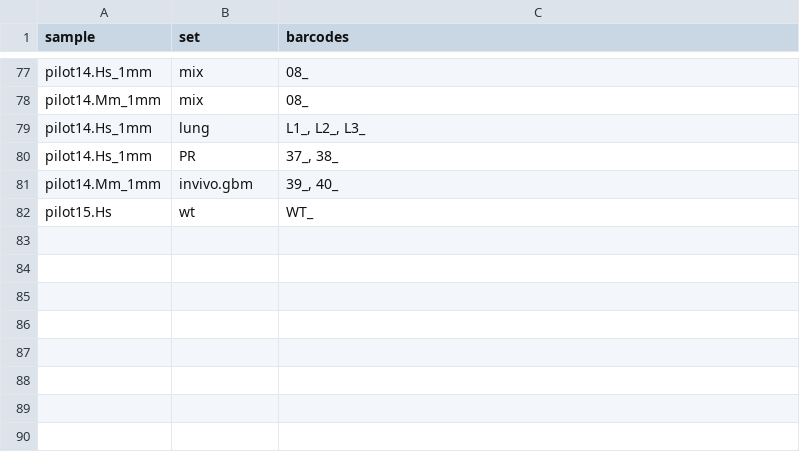
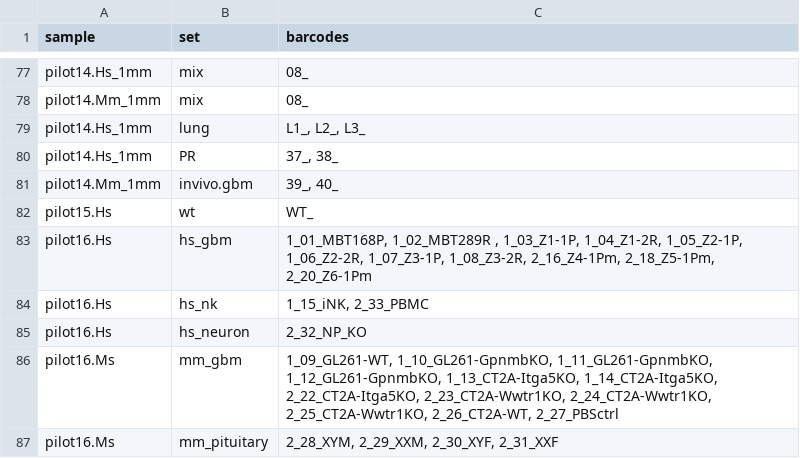
Before and after one commit to NMikolajewicz/scPipeline, a CSV file: M01_subsets.csv, drawn as a sheet; only a part is shown, gaps mark what is left out; the diff names each change by its address in the sheet, - before the commit and + after, or states it on an @@ line.

Commit message:
update samples

```diff
--- a/M01_subsets.csv
+++ b/M01_subsets.csv
+row 83: pilot16.Hs | hs_gbm | 1_01_MBT168P, 1_02_MBT289R , 1_03_Z1-1P, 1_04_Z1-2R, 1_05_Z2-1P, 1_06_Z2-2R, 1_07_Z3-1P, 1_08_Z3-2R, 2_16_Z4-1Pm, 2_18_Z5-1Pm, 2_20_Z6-1Pm
+row 84: pilot16.Hs | hs_nk | 1_15_iNK, 2_33_PBMC
+row 85: pilot16.Hs | hs_neuron | 2_32_NP_KO
+row 86: pilot16.Ms | mm_gbm | 1_09_GL261-WT, 1_10_GL261-GpnmbKO, 1_11_GL261-GpnmbKO, 1_12_GL261-GpnmbKO, 1_13_CT2A-Itga5KO, 1_14_CT2A-Itga5KO, 2_22_CT2A-Itga5KO, 2_23_CT2A-Wwtr1KO, 2_24_CT2A-Wwtr1KO, 2_25_CT2A-Wwtr1KO, 2_26_CT2A-WT, 2_27_PBSctrl
+row 87: pilot16.Ms | mm_pituitary | 2_28_XYM, 2_29_XXM, 2_30_XYF, 2_31_XXF
```
Also changed, not shown: M01_inputs.csv.
